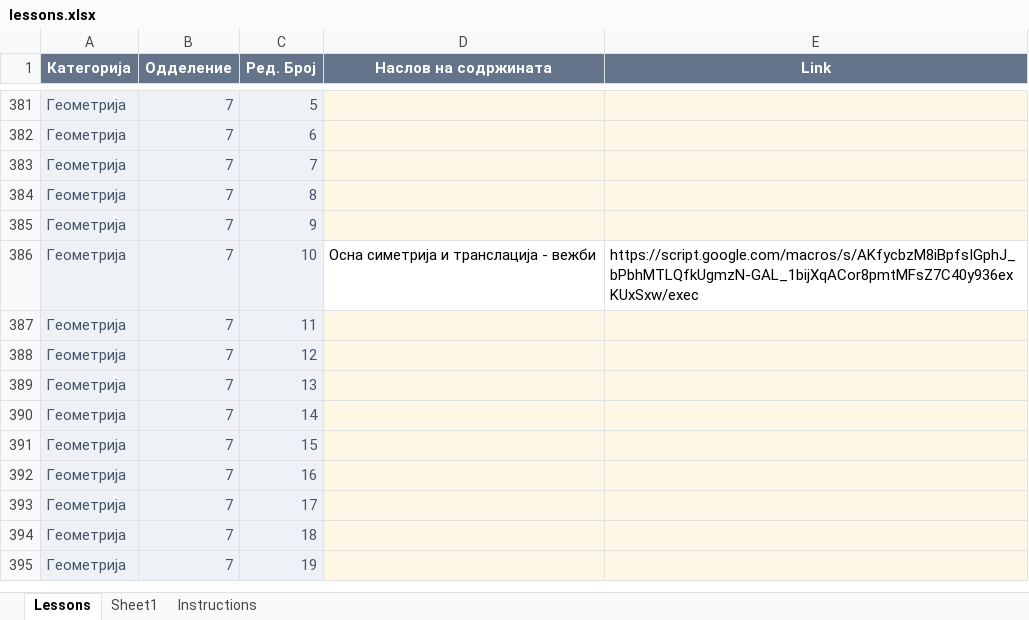
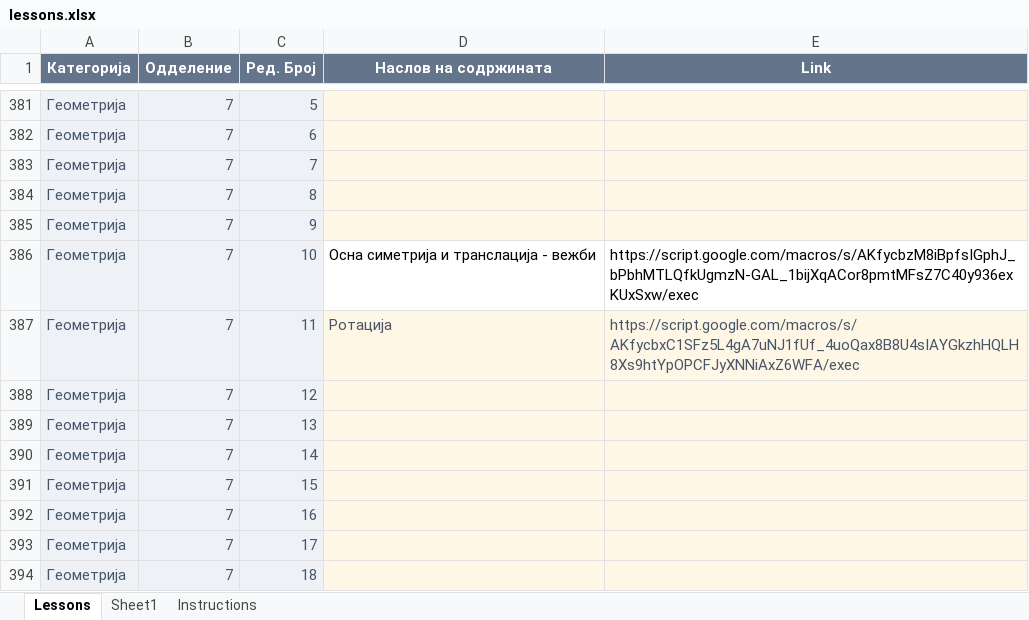
Before and after one commit to IK-cod/Matematika, an Excel workbook: data/lessons.xlsx, sheet Lessons, drawn as a sheet; only a part is shown, gaps mark what is left out; the shorter side is filled out with more unchanged rows; values as stored, in another font and other column widths than the file's, no borders; table styles not drawn; the diff names each change by its address in the sheet, - before the commit and + after, or states it on an @@ line.

Commit message:
Add files via upload

```diff
--- a/data/lessons.xlsx (sheet Lessons)
+++ b/data/lessons.xlsx (sheet Lessons)
-D387 (Наслов на содржината): (empty)
+D387 (Наслов на содржината): Ротација
-E387 (Link): (empty)
+E387 (Link): https://script.google.com/macros/s/AKfycbxC1SFz5L4gA7uNJ1fUf_4uoQax8B8U4sIAYGkzhHQLH8Xs9htYpOPCFJyXNNiAxZ6WFA/exec
```
